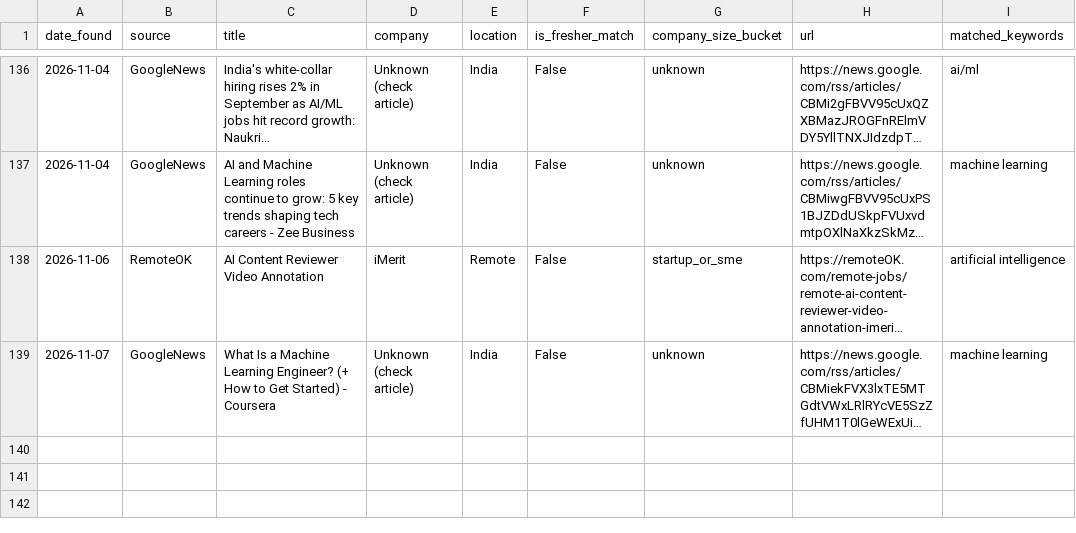
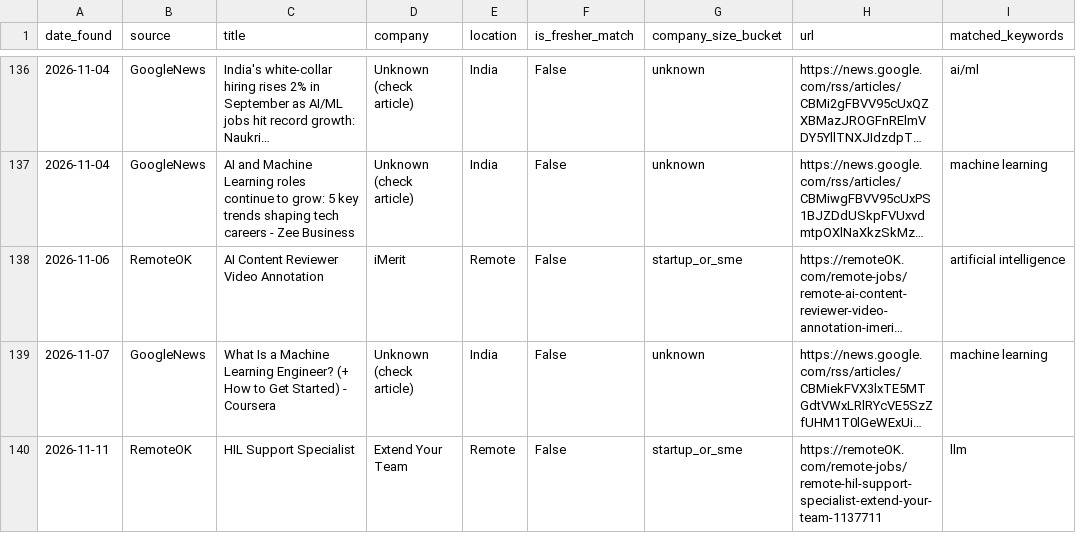
Before and after one commit to ChaarukeshAbhi/ai-fresher-job-radar, a CSV file: data/jobs.csv, drawn as a sheet; only a part is shown, gaps mark what is left out; long unchanged cells end in …; the diff names each change by its address in the sheet, - before the commit and + after, or states it on an @@ line.

```diff
--- a/data/jobs.csv
+++ b/data/jobs.csv
+row 140: 2026-11-11 | RemoteOK | HIL Support Specialist | Extend Your Team | Remote | False | startup_or_sme | https://remoteOK.com/remote-jobs/remote-hil-support-specialist-extend-your-team-1137711 | llm
```
